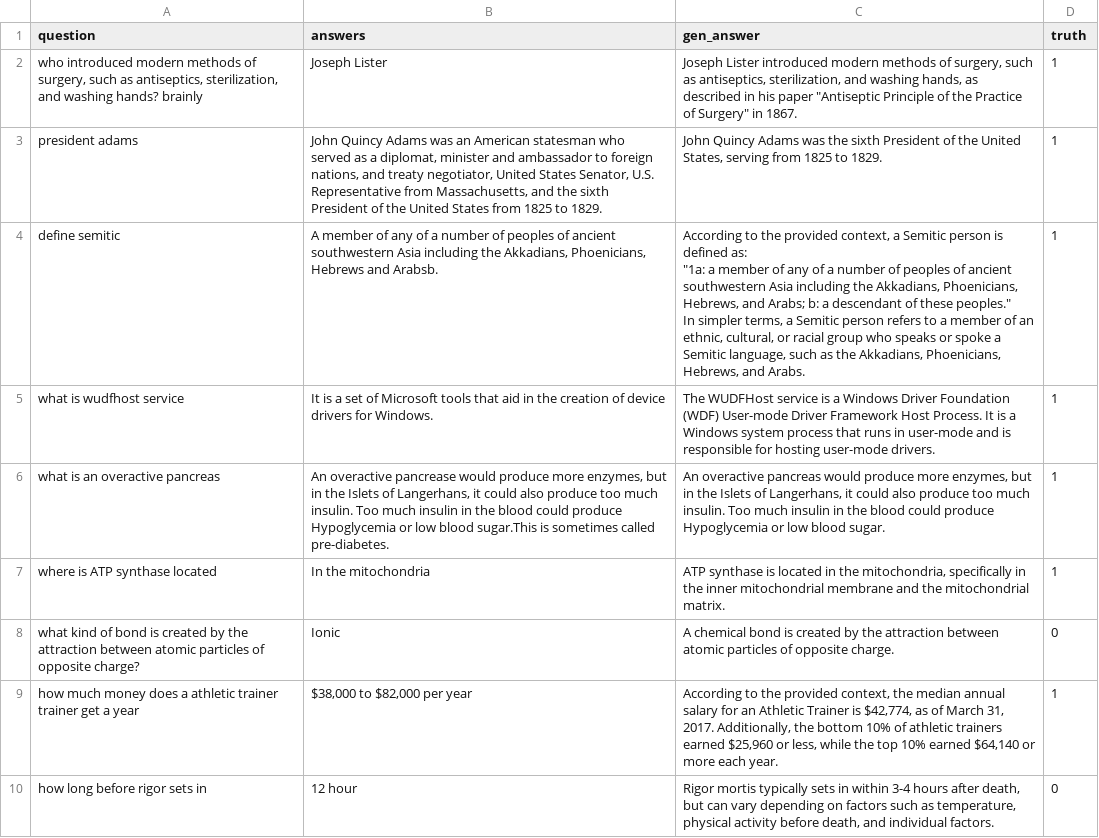
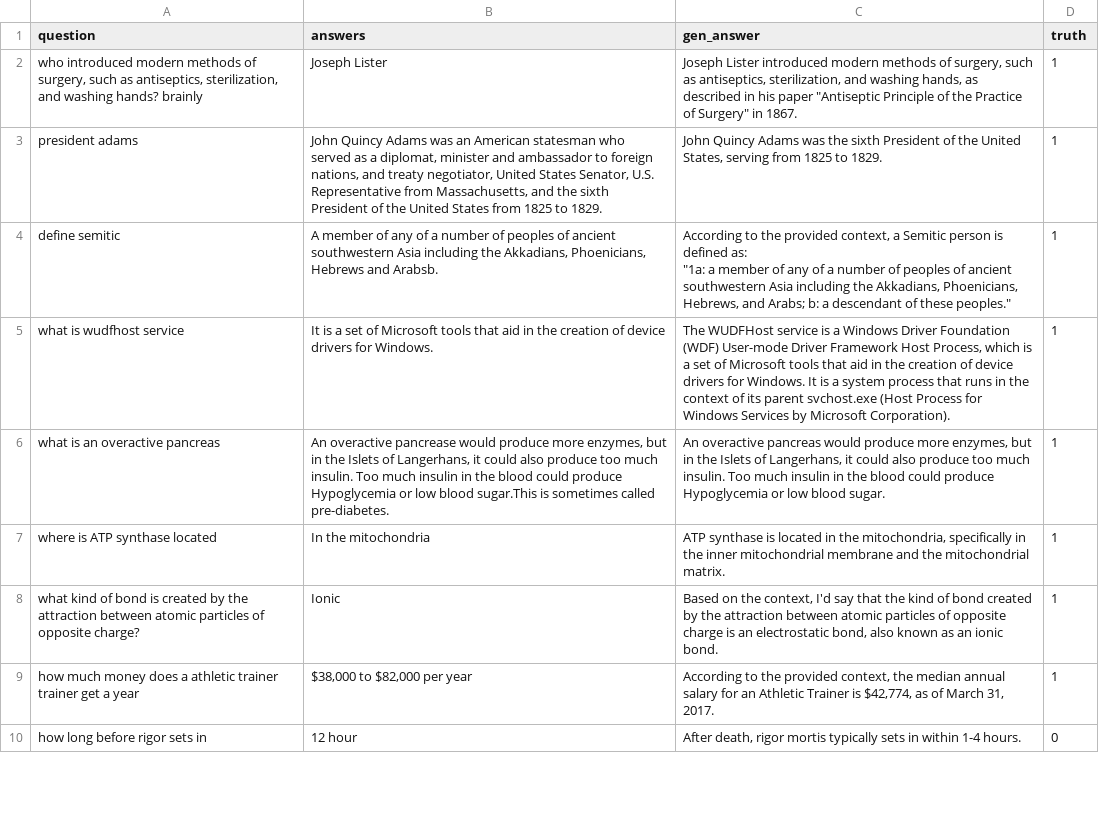
Before and after one commit to MarcusO17/RAG-FYP2024, a CSV file: data/MainDataset/results/Official/Advanced_RAG.csv, drawn as a sheet; only a part is shown; the diff covers the shown part only.

Commit message:
reevaluate advanced RAG

```diff
--- a/data/MainDataset/results/Official/Advanced_RAG.csv
+++ b/data/MainDataset/results/Official/Advanced_RAG.csv
@@ -3,12 +3,10 @@ question,answers,gen_answer,truth
 president adams,"John Quincy Adams was an American statesman who served as a diplomat, minister and ambassador to foreign nations, and treaty negotiator, United States Senator, U.S. Representative from Massachusetts, and the sixth President of the United States from 1825 to 1829.","John Quincy Adams was the sixth President of the United States, serving from 1825 to 1829.",1
-define semitic,"A member of any of a number of peoples of ancient southwestern Asia including the Akkadians, Phoenicians, Hebrews and Arabsb.","According to the provided context, a Semitic person is defined as:
-
-""1a: a member of any of a number of peoples of ancient southwestern Asia including the Akkadians, Phoenicians, Hebrews, and Arabs; b: a descendant of these peoples.""
-
-In simpler terms, a Semitic person refers to a member of an ethnic, cultural, or racial group who speaks or spoke a Semitic language, such as the Akkadians, Phoenicians, Hebrews, and Arabs.",1
-what is wudfhost service,It is a set of Microsoft tools that aid in the creation of device drivers for Windows.,The WUDFHost service is a Windows Driver Foundation (WDF) User-mode Driver Framework Host Process. It is a Windows system process that runs in user-mode and is responsible for hosting user-mode drivers.,1
+define semitic,"A member of any of a number of peoples of ancient southwestern Asia including the Akkadians, Phoenicians, Hebrews and Arabsb.","According to the provided context, a Semitic person is defined as:
+
+""1a: a member of any of a number of peoples of ancient southwestern Asia including the Akkadians, Phoenicians, Hebrews, and Arabs; b: a descendant of these peoples.""",1
+what is wudfhost service,It is a set of Microsoft tools that aid in the creation of device drivers for Windows.,"The WUDFHost service is a Windows Driver Foundation (WDF) User-mode Driver Framework Host Process, which is a set of Microsoft tools that aid in the creation of device drivers for Windows. It is a system process that runs in the context of its parent svchost.exe (Host Process for Windows Services by Microsoft Corporation).",1
 what is an overactive pancreas,"An overactive pancrease would produce more enzymes, but in the Islets of Langerhans, it could also produce too much insulin. Too much insulin in the blood could produce Hypoglycemia or low blood sugar.This is sometimes called pre-diabetes.","An overactive pancreas would produce more enzymes, but in the Islets of Langerhans, it could also produce too much insulin. Too much insulin in the blood could produce Hypoglycemia or low blood sugar.",1
 where is ATP synthase located,In the mitochondria,"ATP synthase is located in the mitochondria, specifically in the inner mitochondrial membrane and the mitochondrial matrix.",1
-what kind of bond is created by the attraction between atomic particles of opposite charge?,Ionic,A chemical bond is created by the attraction between atomic particles of opposite charge.,0
-how much money does a athletic trainer trainer get a year,"$38,000 to $82,000 per year","According to the provided context, the median annual salary for an Athletic Trainer is $42,774, as of March 31, 2017. Additionally, the bottom 10% of athletic trainers earned $25,960 or less, while the top 10% earned $64,140 or more each year.",1
-how long before rigor sets in,12 hour,"Rigor mortis typically sets in within 3-4 hours after death, but can vary depending on factors such as temperature, physical activity before death, and individual factors.",0
+what kind of bond is created by the attraction between atomic particles of opposite charge?,Ionic,"Based on the context, I'd say that the kind of bond created by the attraction between atomic particles of opposite charge is an electrostatic bond, also known as an ionic bond.",1
+how much money does a athletic trainer trainer get a year,"$38,000 to $82,000 per year","According to the provided context, the median annual salary for an Athletic Trainer is $42,774, as of March 31, 2017.",1
+how long before rigor sets in,12 hour,"After death, rigor mortis typically sets in within 1-4 hours.",0
```
Also changed, not shown: 88 edited cells elsewhere in this file, 4 other files.
